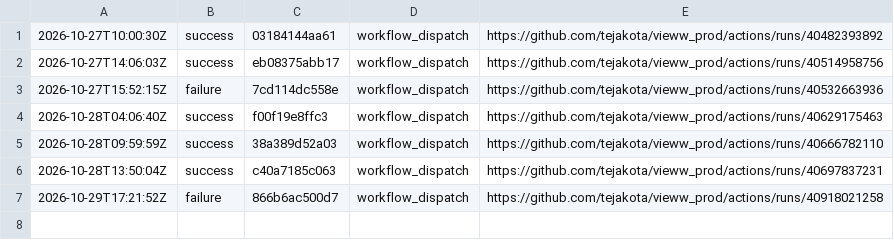
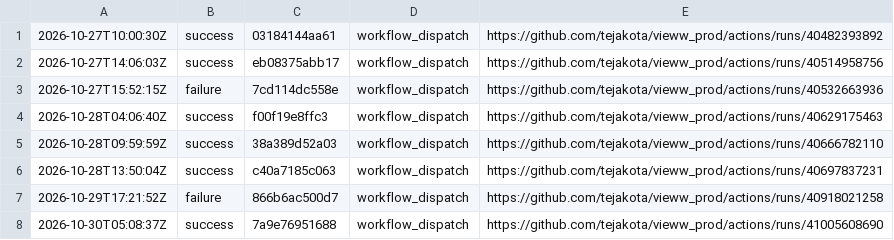
Before and after one commit to tejakota/vieww_prod, a TSV file: pr-quick/main/history.tsv, drawn as a sheet; the diff names each change by its address in the sheet, - before the commit and + after, or states it on an @@ line.

Commit message:
pr-quick (main @ 7a9e76951688): success

```diff
--- a/pr-quick/main/history.tsv
+++ b/pr-quick/main/history.tsv
+row 8: 2026-10-30T05:08:37Z | success | 7a9e76951688 | workflow_dispatch | https://github.com/tejakota/vieww_prod/actions/runs/41005608690
```
Also changed, not shown: 5 other files.
